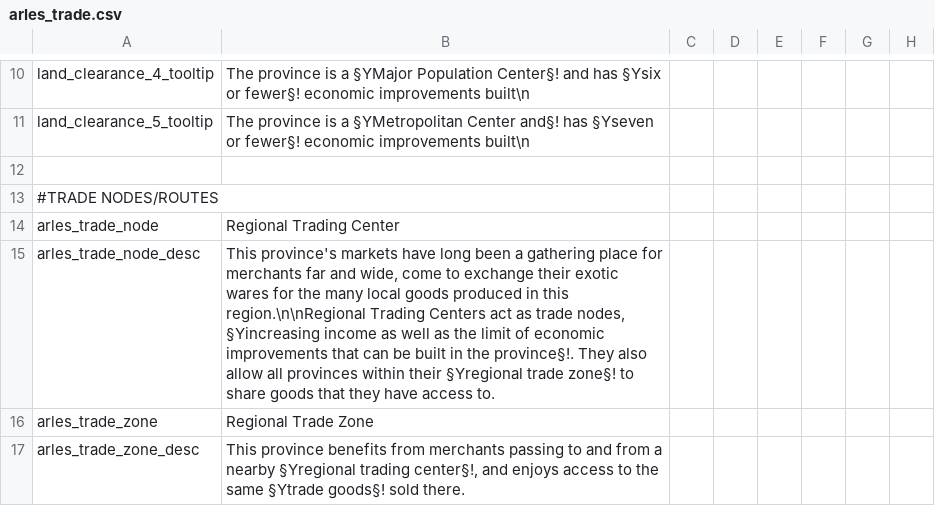
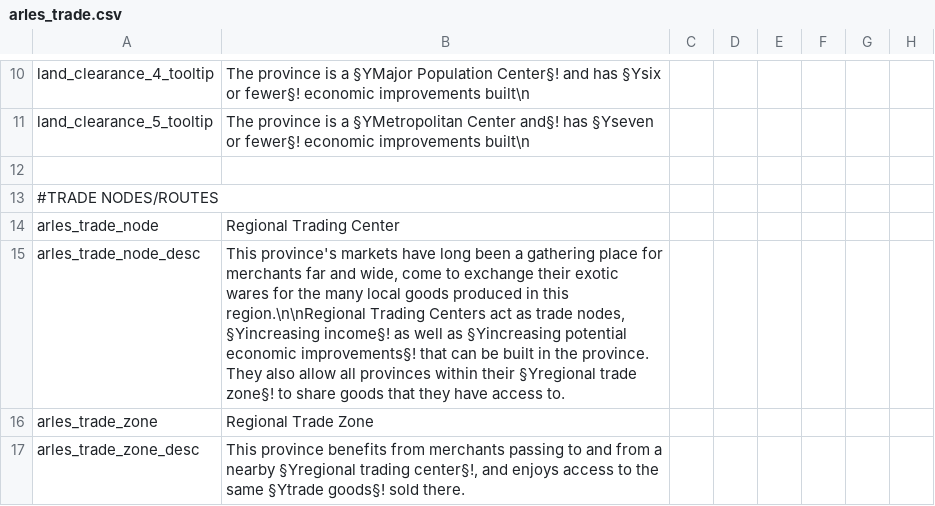
Before and after one commit to dangitsdaaaaang/ARLES, a CSV file: ARLES/localisation/arles_trade.csv, drawn as a sheet; only a part is shown, gaps mark what is left out; the diff names each change by its address in the sheet, - before the commit and + after, or states it on an @@ line.

```diff
--- a/ARLES/localisation/arles_trade.csv
+++ b/ARLES/localisation/arles_trade.csv
-B15: …nodes, §Yincreasing income as well as the limit of economic improvements that can be built in the province§!. They also…
+B15: …nodes, §Yincreasing income§! as well as §Yincreasing potential economic improvements§! that can be built in the province. They also…
```
Also changed, not shown: 5 other files.
